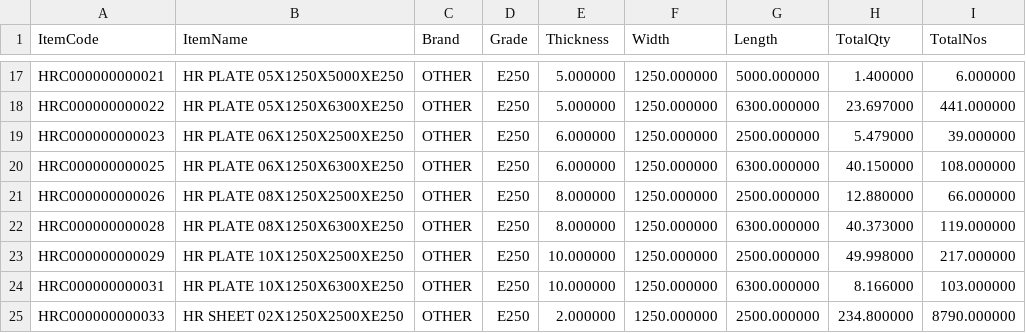
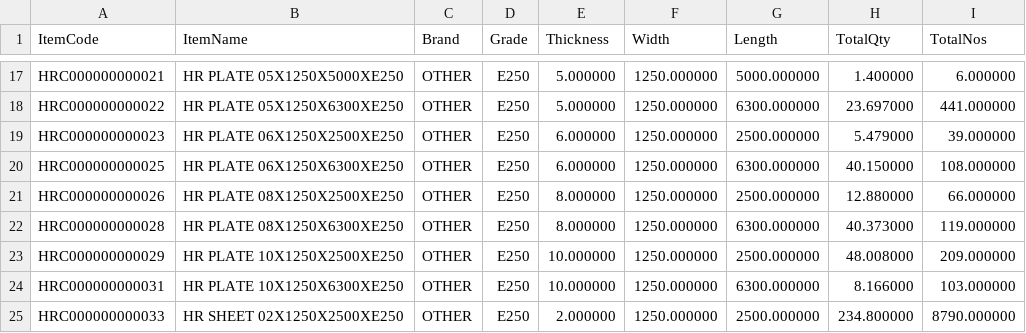
Before and after one commit to BSC23609/mis-portal, a CSV file: stock/plates.csv, drawn as a sheet; only a part is shown, gaps mark what is left out.

```diff
--- a/stock/plates.csv
+++ b/stock/plates.csv
@@ -22,3 +22,3 @@
 "HRC000000000028","HR PLATE 08X1250X6300XE250","OTHER","E250","8.000000","1250.000000","6300.000000","40.373000","119.000000"
-"HRC000000000029","HR PLATE 10X1250X2500XE250","OTHER","E250","10.000000","1250.000000","2500.000000","49.998000","217.000000"
+"HRC000000000029","HR PLATE 10X1250X2500XE250","OTHER","E250","10.000000","1250.000000","2500.000000","48.008000","209.000000"
 "HRC000000000031","HR PLATE 10X1250X6300XE250","OTHER","E250","10.000000","1250.000000","6300.000000","8.166000","103.000000"
```
Also changed, not shown: stock/mis_stock.csv, 3 other files.
